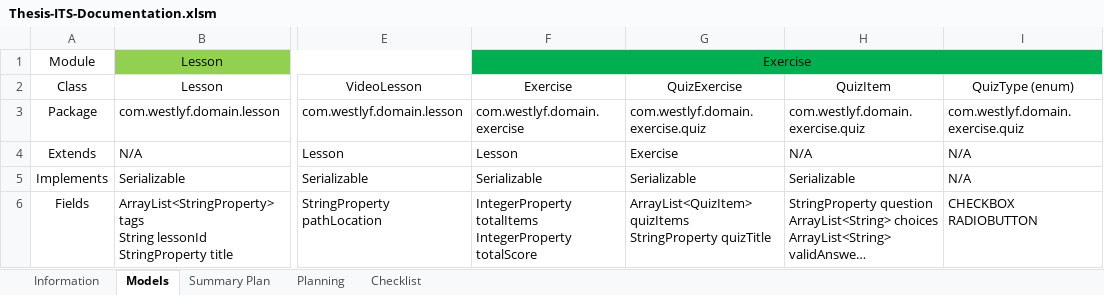
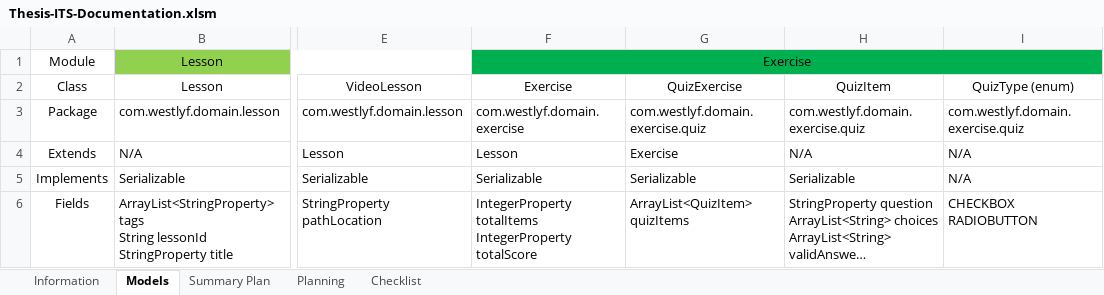
Before and after one commit to robertoguazon/Thesis-ITS, an Excel workbook: Thesis-ITS-Documentation.xlsm, sheet Models, drawn as a sheet; only a part is shown, gaps mark what is left out; long unchanged cells end in …; values as stored, in another font and other column widths than the file's, no borders; ↵ is a line break in a cell; the diff names each change by its address in the sheet, - before the commit and + after, or states it on an @@ line.

```diff
--- a/Thesis-ITS-Documentation.xlsm (sheet Models)
+++ b/Thesis-ITS-Documentation.xlsm (sheet Models)
-G6 (QuizExercise): ArrayList<QuizItem> quizItems ↵ StringProperty quizTitle
+G6 (QuizExercise): ArrayList<QuizItem> quizItems
```
Also changed, not shown: sheet Checklist, sheet Summary Plan, sheet Planning, charts or pictures, 24 other files.
